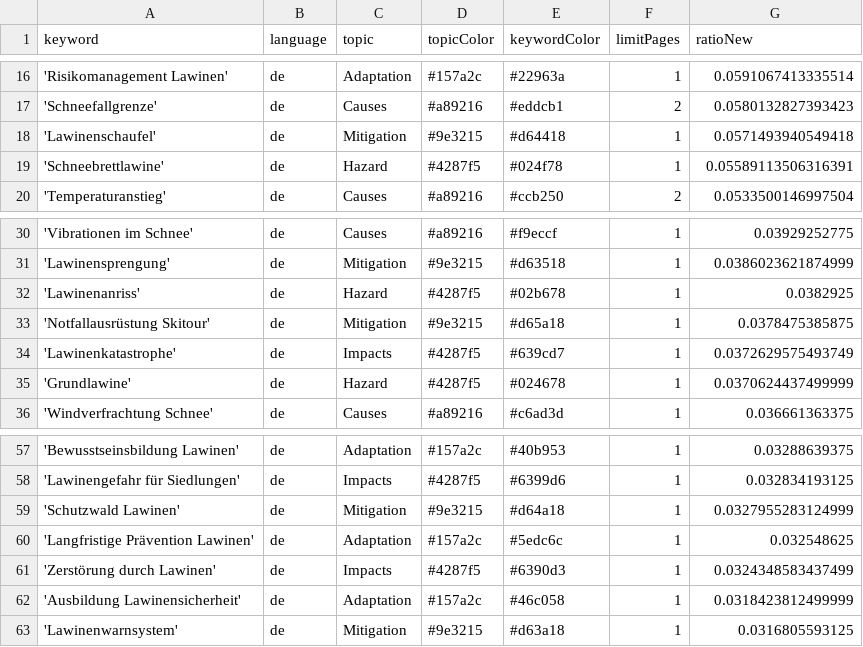
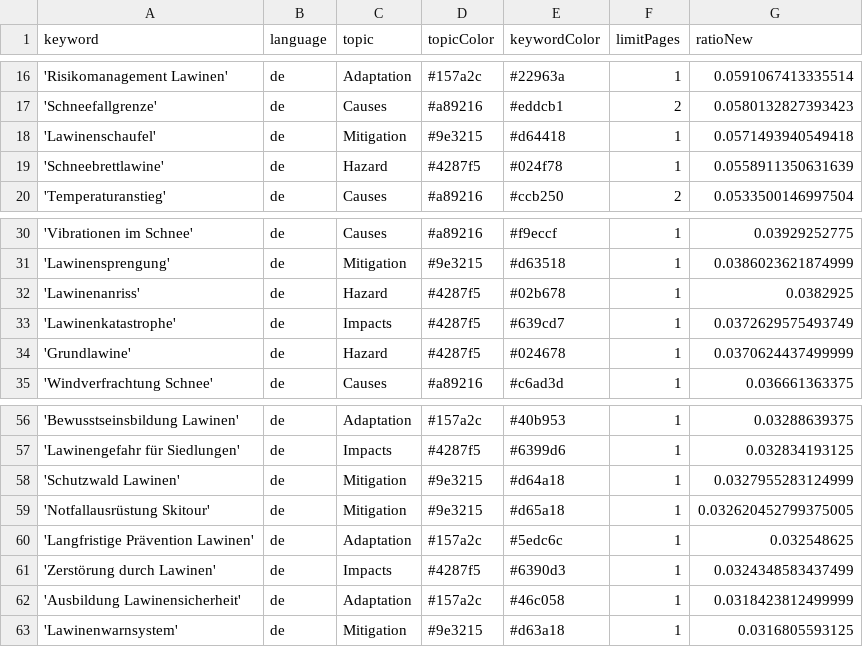
Before and after one commit to picawe-news/AvalancheIsComing, a CSV file: keywords.csv, drawn as a sheet; only a part is shown, gaps mark what is left out.

Commit message:
Commit from GitHub Actions (harvest:0.0)

```diff
--- a/keywords.csv
+++ b/keywords.csv
@@ -18,3 +18,3 @@ keyword,language,topic,topicColor,keywordColor,limitPages,ratioNew
 'Lawinenschaufel',de,Mitigation,#9e3215,#d64418,1,0.0571493940549418
-'Schneebrettlawine',de,Hazard,#4287f5,#024f78,1,0.05589113506316391
+'Schneebrettlawine',de,Hazard,#4287f5,#024f78,1,0.0558911350631639
 'Temperaturanstieg',de,Causes,#a89216,#ccb250,2,0.0533500146997504
@@ -32,3 +32,2 @@ keyword,language,topic,topicColor,keywordColor,limitPages,ratioNew
 'Lawinenanriss',de,Hazard,#4287f5,#02b678,1,0.0382925
-'Notfallausrüstung Skitour',de,Mitigation,#9e3215,#d65a18,1,0.0378475385875
 'Lawinenkatastrophe',de,Impacts,#4287f5,#639cd7,1,0.0372629575493749
@@ -59,2 +58,3 @@ keyword,language,topic,topicColor,keywordColor,limitPages,ratioNew
 'Schutzwald Lawinen',de,Mitigation,#9e3215,#d64a18,1,0.0327955283124999
+'Notfallausrüstung Skitour',de,Mitigation,#9e3215,#d65a18,1,0.032620452799375005
 'Langfristige Prävention Lawinen',de,Adaptation,#157a2c,#5edc6c,1,0.032548625
```
